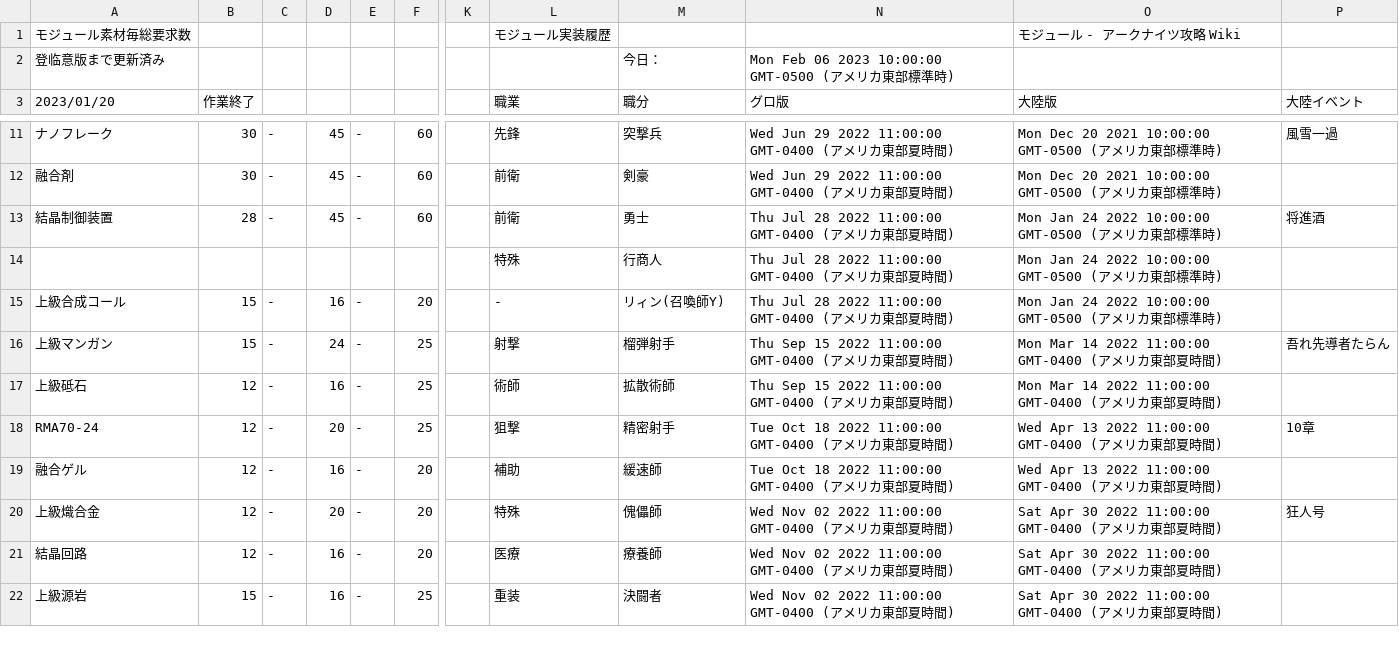
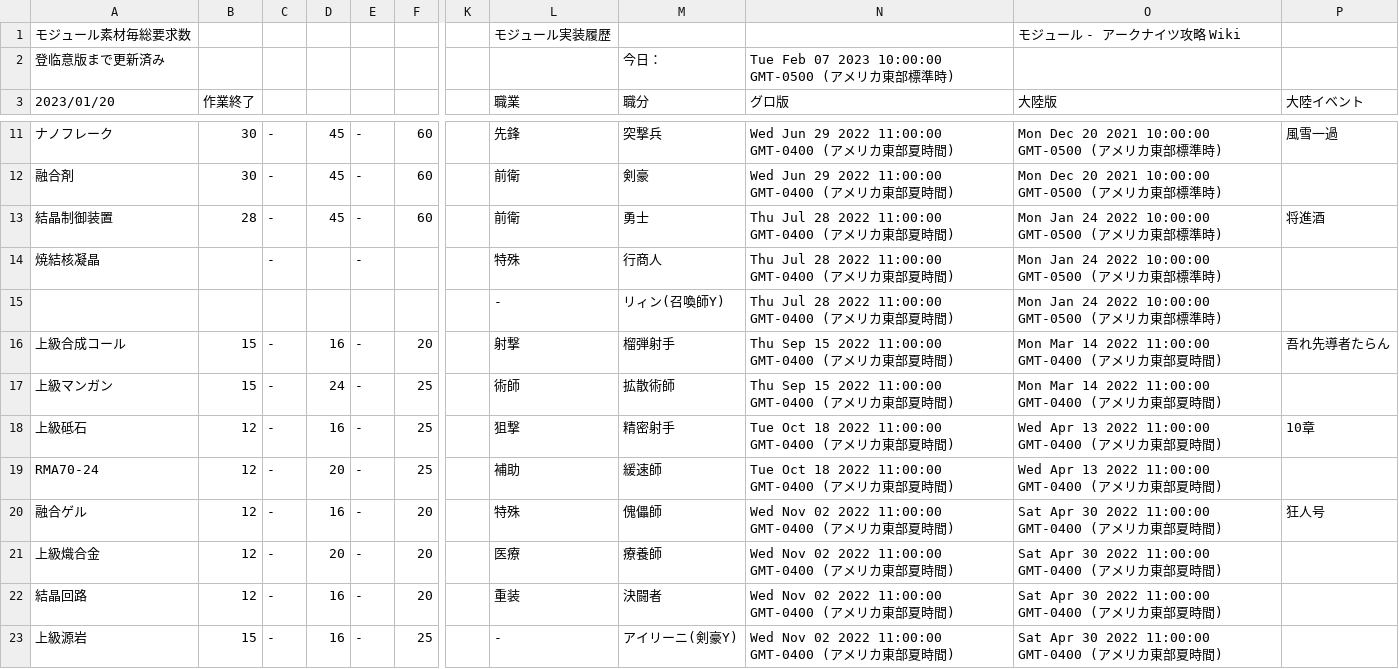
Before and after one commit to Melnus/Arknights_inv, a CSV file: main/モジュール一覧2.csv, drawn as a sheet; only a part is shown, gaps mark what is left out; addresses are those after the commit; rows hold the shown columns only; the diff covers the shown part only; the diff names each change by its address in the sheet, - before the commit and + after, or states it on an @@ line.

```diff
--- a/main/モジュール一覧2.csv
+++ b/main/モジュール一覧2.csv
-N2 (グロ版): Mon Feb 06 2023 10:00:00 GMT-0500 (アメリカ東部標準時)
+N2 (グロ版): Tue Feb 07 2023 10:00:00 GMT-0500 (アメリカ東部標準時)
-A14 (2023/01/20): (empty)
+A14 (2023/01/20): 焼結核凝晶
-C14: (empty)
+C14: -
-E14: (empty)
+E14: -
+row 15:  |  |  |  |  |  |  | - | リィン(召喚師Y) | Thu Jul 28 2022 11:00:00 GMT-0400 (アメリカ東部夏時間) | Mon Jan 24 2022 10:00:00 GMT-0500 (アメリカ東部標準時)
-L16 (職業): -
+L16 (職業): 射撃
-M16 (職分): リィン(召喚師Y)
+M16 (職分): 榴弾射手
-N16 (グロ版): Thu Jul 28 2022 11:00:00 GMT-0400 (アメリカ東部夏時間)
+N16 (グロ版): Thu Sep 15 2022 11:00:00 GMT-0400 (アメリカ東部夏時間)
-O16 (大陸版): Mon Jan 24 2022 10:00:00 GMT-0500 (アメリカ東部標準時)
+O16 (大陸版): Mon Mar 14 2022 11:00:00 GMT-0400 (アメリカ東部夏時間)
-P16 (大陸イベント): (empty)
+P16 (大陸イベント): 吾れ先導者たらん
-L17 (職業): 射撃
+L17 (職業): 術師
-M17 (職分): 榴弾射手
+M17 (職分): 拡散術師
-P17 (大陸イベント): 吾れ先導者たらん
+P17 (大陸イベント): (empty)
-L18 (職業): 術師
+L18 (職業): 狙撃
-M18 (職分): 拡散術師
+M18 (職分): 精密射手
-N18 (グロ版): Thu Sep 15 2022 11:00:00 GMT-0400 (アメリカ東部夏時間)
+N18 (グロ版): Tue Oct 18 2022 11:00:00 GMT-0400 (アメリカ東部夏時間)
-O18 (大陸版): Mon Mar 14 2022 11:00:00 GMT-0400 (アメリカ東部夏時間)
+O18 (大陸版): Wed Apr 13 2022 11:00:00 GMT-0400 (アメリカ東部夏時間)
-P18 (大陸イベント): (empty)
+P18 (大陸イベント): 10章
-L19 (職業): 狙撃
+L19 (職業): 補助
-M19 (職分): 精密射手
+M19 (職分): 緩速師
-P19 (大陸イベント): 10章
+P19 (大陸イベント): (empty)
-L20 (職業): 補助
+L20 (職業): 特殊
-M20 (職分): 緩速師
+M20 (職分): 傀儡師
-N20 (グロ版): Tue Oct 18 2022 11:00:00 GMT-0400 (アメリカ東部夏時間)
+N20 (グロ版): Wed Nov 02 2022 11:00:00 GMT-0400 (アメリカ東部夏時間)
-O20 (大陸版): Wed Apr 13 2022 11:00:00 GMT-0400 (アメリカ東部夏時間)
+O20 (大陸版): Sat Apr 30 2022 11:00:00 GMT-0400 (アメリカ東部夏時間)
-P20 (大陸イベント): (empty)
+P20 (大陸イベント): 狂人号
-L21 (職業): 特殊
+L21 (職業): 医療
-M21 (職分): 傀儡師
+M21 (職分): 療養師
-P21 (大陸イベント): 狂人号
+P21 (大陸イベント): (empty)
-L22 (職業): 医療
+L22 (職業): 重装
-M22 (職分): 療養師
+M22 (職分): 決闘者
-L23 (職業): 重装
+L23 (職業): -
-M23 (職分): 決闘者
+M23 (職分): アイリーニ(剣豪Y)
```
Also changed, not shown: 1 removed row and 55 edited cells elsewhere in this file, main/総要求数一覧.csv, 1 other file.
